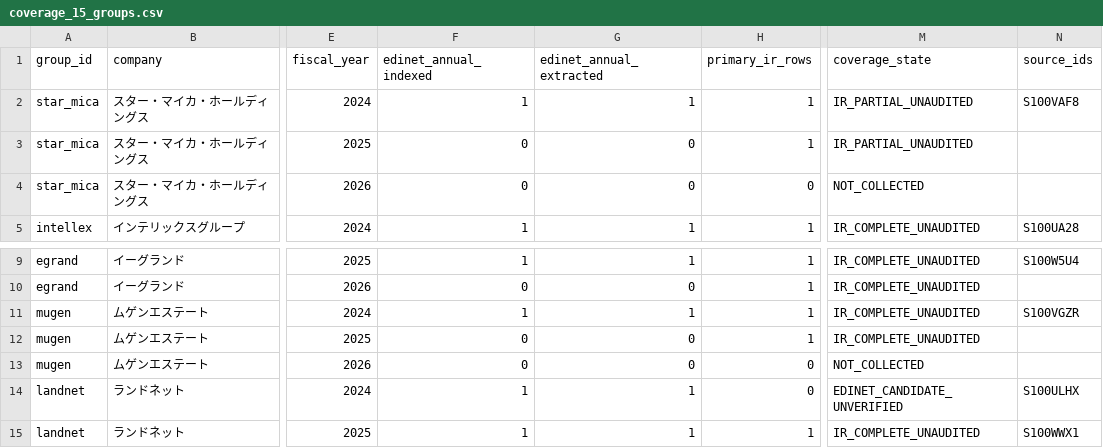
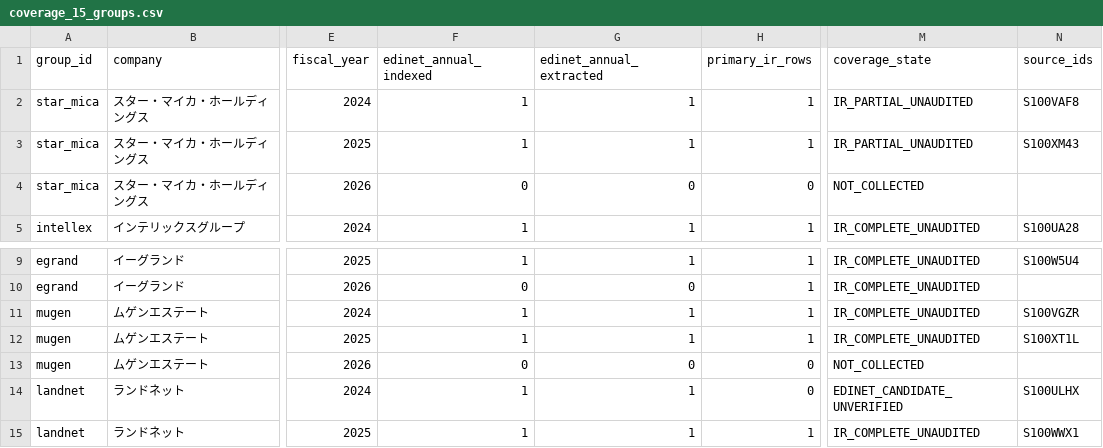
Before and after one commit to kawazoets/Japan-Real-Estate-Exit-Risk, a CSV file: data/processed/coverage_15_groups.csv, drawn as a sheet; only a part is shown, gaps mark what is left out; the diff covers the shown part only; the diff names each change by its address in the sheet, - before the commit and + after, or states it on an @@ line.

```diff
--- a/data/processed/coverage_15_groups.csv
+++ b/data/processed/coverage_15_groups.csv
-F3 (edinet_annual_indexed): 0
+F3 (edinet_annual_indexed): 1
-G3 (edinet_annual_extracted): 0
+G3 (edinet_annual_extracted): 1
-N3 (source_ids): (empty)
+N3 (source_ids): S100XM43
-F12 (edinet_annual_indexed): 0
+F12 (edinet_annual_indexed): 1
-G12 (edinet_annual_extracted): 0
+G12 (edinet_annual_extracted): 1
-N12 (source_ids): (empty)
+N12 (source_ids): S100XT1L
```
Also changed, not shown: 27 edited cells elsewhere in this file, data/processed/candidate_indicators.csv, data/processed/quality_checks.csv, 8 other files.
